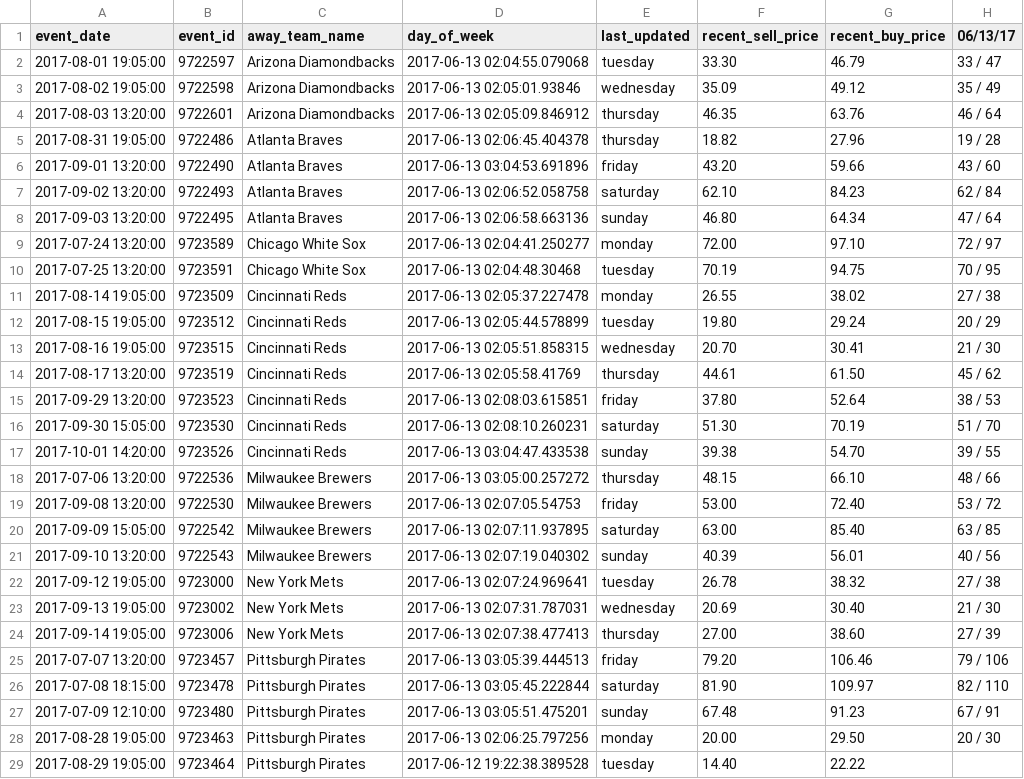
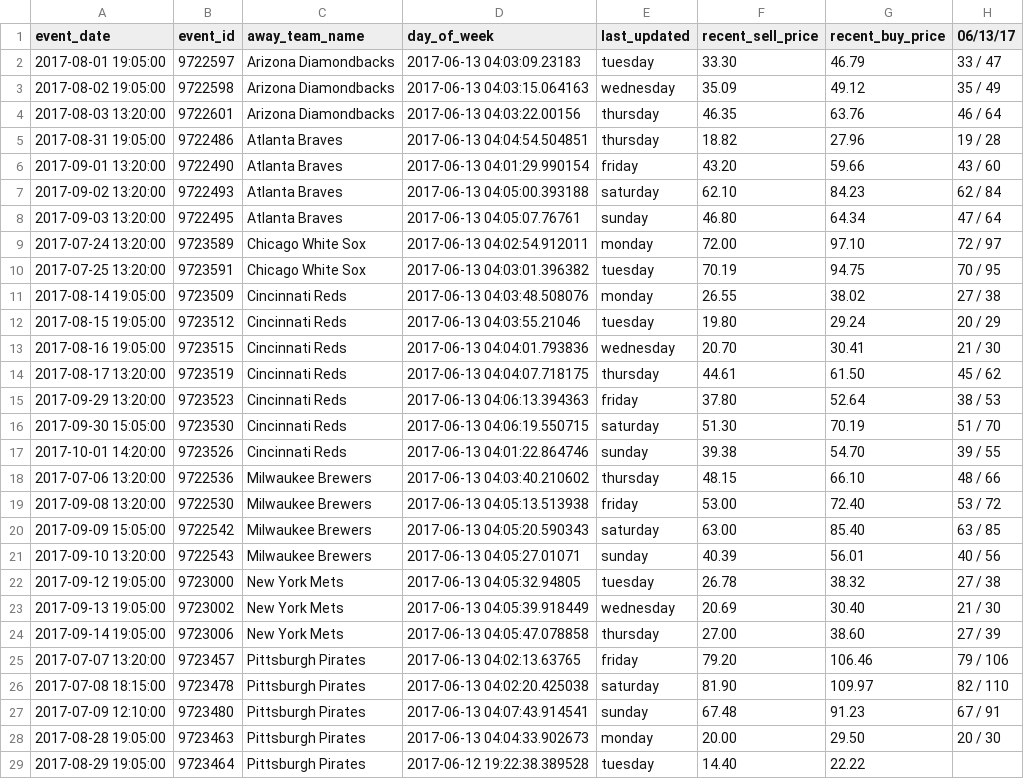
Before and after one commit to SharpChiCity/csv-to-html-table, a CSV file: data/github_prices.csv, drawn as a sheet; only a part is shown; the diff covers the shown part only; the diff names each change by its address in the sheet, - before the commit and + after, or states it on an @@ line.

Commit message:
2017-06-13

```diff
--- a/data/github_prices.csv
+++ b/data/github_prices.csv
-D2 (day_of_week): 2017-06-13 02:04:55.079068
+D2 (day_of_week): 2017-06-13 04:03:09.23183
-D3 (day_of_week): 2017-06-13 02:05:01.93846
+D3 (day_of_week): 2017-06-13 04:03:15.064163
-D4 (day_of_week): 2017-06-13 02:05:09.846912
+D4 (day_of_week): 2017-06-13 04:03:22.00156
-D5 (day_of_week): 2017-06-13 02:06:45.404378
+D5 (day_of_week): 2017-06-13 04:04:54.504851
-D6 (day_of_week): 2017-06-13 03:04:53.691896
+D6 (day_of_week): 2017-06-13 04:01:29.990154
-D7 (day_of_week): 2017-06-13 02:06:52.058758
+D7 (day_of_week): 2017-06-13 04:05:00.393188
-D8 (day_of_week): 2017-06-13 02:06:58.663136
+D8 (day_of_week): 2017-06-13 04:05:07.76761
-D9 (day_of_week): 2017-06-13 02:04:41.250277
+D9 (day_of_week): 2017-06-13 04:02:54.912011
-D10 (day_of_week): 2017-06-13 02:04:48.30468
+D10 (day_of_week): 2017-06-13 04:03:01.396382
-D11 (day_of_week): 2017-06-13 02:05:37.227478
+D11 (day_of_week): 2017-06-13 04:03:48.508076
-D12 (day_of_week): 2017-06-13 02:05:44.578899
+D12 (day_of_week): 2017-06-13 04:03:55.21046
-D13 (day_of_week): 2017-06-13 02:05:51.858315
+D13 (day_of_week): 2017-06-13 04:04:01.793836
-D14 (day_of_week): 2017-06-13 02:05:58.41769
+D14 (day_of_week): 2017-06-13 04:04:07.718175
-D15 (day_of_week): 2017-06-13 02:08:03.615851
+D15 (day_of_week): 2017-06-13 04:06:13.394363
-D16 (day_of_week): 2017-06-13 02:08:10.260231
+D16 (day_of_week): 2017-06-13 04:06:19.550715
-D17 (day_of_week): 2017-06-13 03:04:47.433538
+D17 (day_of_week): 2017-06-13 04:01:22.864746
-D18 (day_of_week): 2017-06-13 03:05:00.257272
+D18 (day_of_week): 2017-06-13 04:03:40.210602
-D19 (day_of_week): 2017-06-13 02:07:05.54753
+D19 (day_of_week): 2017-06-13 04:05:13.513938
-D20 (day_of_week): 2017-06-13 02:07:11.937895
+D20 (day_of_week): 2017-06-13 04:05:20.590343
-D21 (day_of_week): 2017-06-13 02:07:19.040302
+D21 (day_of_week): 2017-06-13 04:05:27.01071
-D22 (day_of_week): 2017-06-13 02:07:24.969641
+D22 (day_of_week): 2017-06-13 04:05:32.94805
-D23 (day_of_week): 2017-06-13 02:07:31.787031
+D23 (day_of_week): 2017-06-13 04:05:39.918449
-D24 (day_of_week): 2017-06-13 02:07:38.477413
+D24 (day_of_week): 2017-06-13 04:05:47.078858
-D25 (day_of_week): 2017-06-13 03:05:39.444513
+D25 (day_of_week): 2017-06-13 04:02:13.63765
-D26 (day_of_week): 2017-06-13 03:05:45.222844
+D26 (day_of_week): 2017-06-13 04:02:20.425038
-D27 (day_of_week): 2017-06-13 03:05:51.475201
+D27 (day_of_week): 2017-06-13 04:07:43.914541
-D28 (day_of_week): 2017-06-13 02:06:25.797256
+D28 (day_of_week): 2017-06-13 04:04:33.902673
```
Also changed, not shown: 18 edited cells elsewhere in this file.
